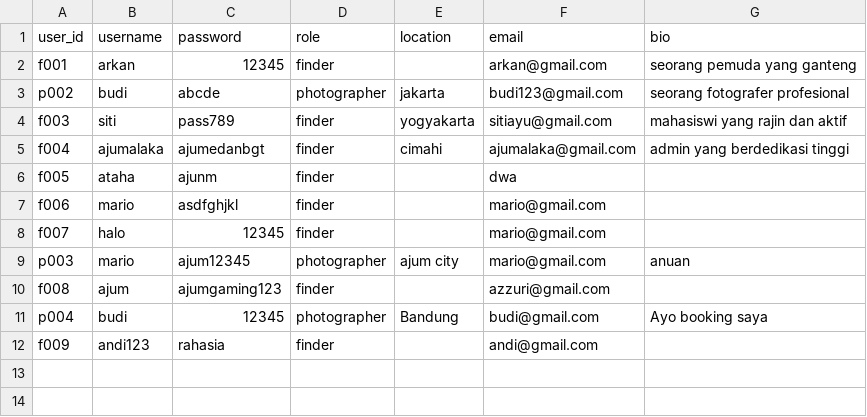
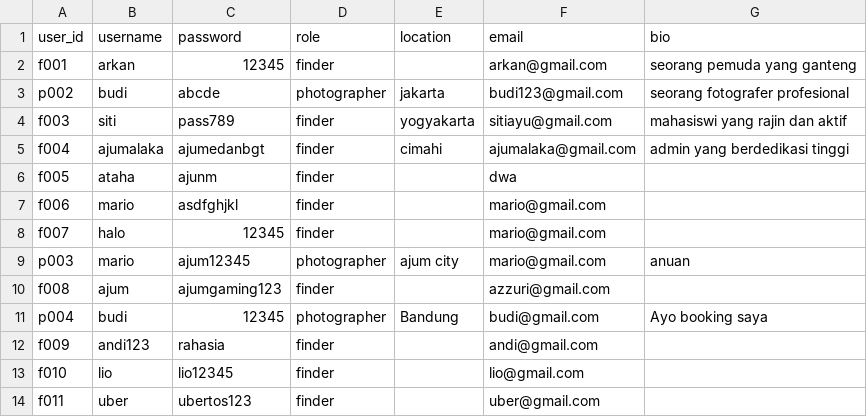
Before and after one commit to mariobrasco/Clixora-CLI-Project, a CSV file: storage/user.csv, drawn as a sheet.

Commit message:
Menambahkan validator username saat melakukan registrasi akun

```diff
--- a/storage/user.csv
+++ b/storage/user.csv
@@ -12 +12,3 @@ p004,budi,12345,photographer,Bandung,budi@gmail.com,Ayo booking saya
 f009,andi123,rahasia,finder,,andi@gmail.com,
+f010,lio,lio12345,finder,,lio@gmail.com,
+f011,uber,ubertos123,finder,,uber@gmail.com,
```
Also changed, not shown: 2 other files.
